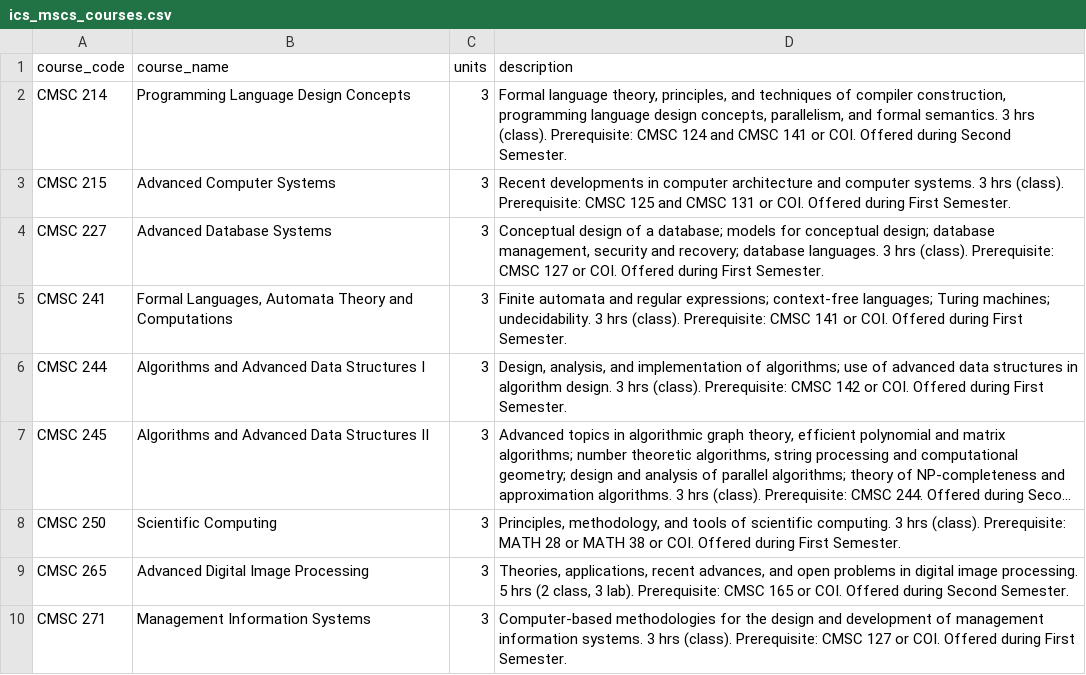
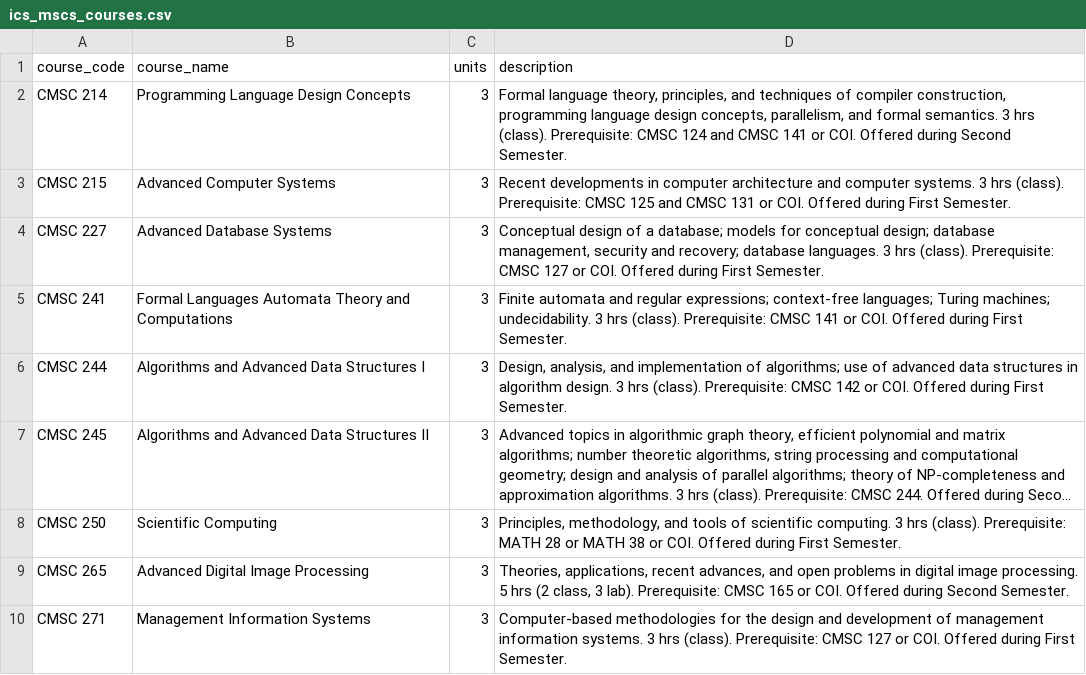
Before and after one commit to Fylows/CMSC22Proj, a CSV file: src/dataset/ics_mscs_courses.csv, drawn as a sheet; only a part is shown; long unchanged cells end in ….

Commit message:
fix: logic for persistence, docs: added documentation
- Finalized the logic for persistence, fixed some outlying errors and issues
- Added documentation for StudentManager and OfferedCoursesManager for easier understanding

```diff
--- a/src/dataset/ics_mscs_courses.csv
+++ b/src/dataset/ics_mscs_courses.csv
@@ -4,3 +4,3 @@ CMSC 215,Advanced Computer Systems,3,Recent developments in computer architectur
 CMSC 227,Advanced Database Systems,3,"Conceptual design of a database; models for conceptual design; database management, security and recovery; database languages. 3 hrs (class). Prerequisite: CMSC 127 or COI. Offered during First Semester."
-CMSC 241,"Formal Languages,  Automata Theory and Computations",3,Finite automata and regular expressions; context-free languages; Turing machines; undecidability. 3 hrs (class). Prerequisite: CMSC 141 or COI. Offered during First Semester.
+CMSC 241,Formal Languages  Automata Theory and Computations,3,Finite automata and regular expressions; context-free languages; Turing machines; undecidability. 3 hrs (class). Prerequisite: CMSC 141 or COI. Offered during First Semester.
 CMSC 244,Algorithms and Advanced Data Structures I,3,"Design, analysis, and implementation of algorithms; use of advanced data structures in algorithm design. 3 hrs (class). Prerequisite: CMSC 142 or COI. Offered during First Semester."
```
Also changed, not shown: 8 other files.
